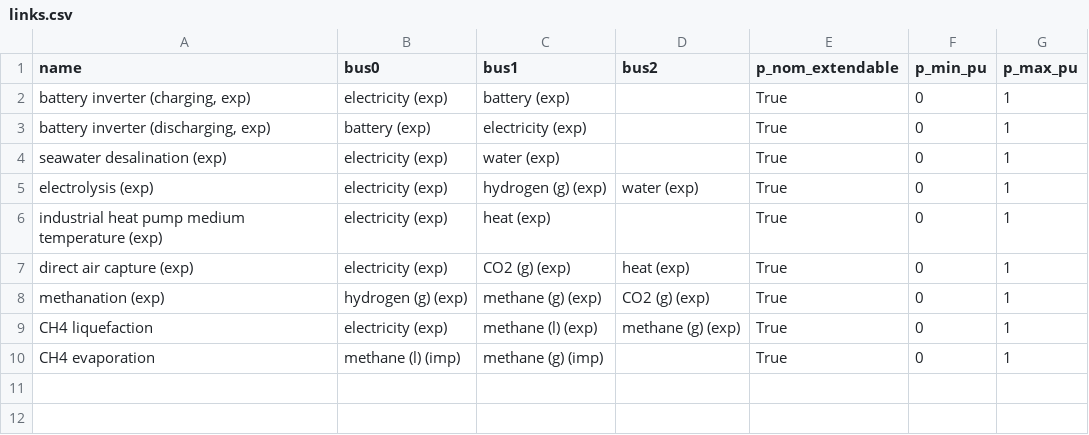
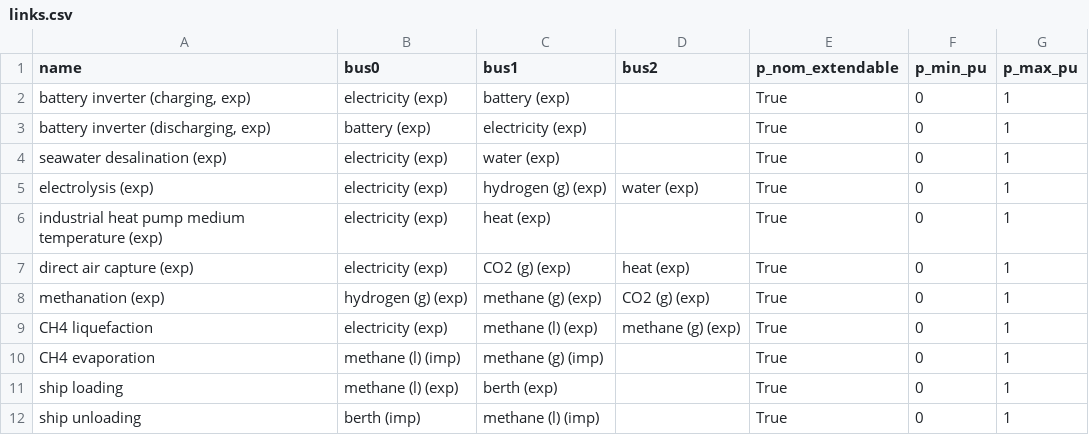
Before and after one commit to euronion/trace, a CSV file: escs/shipping-lch4/links.csv, drawn as a sheet.

```diff
--- a/escs/shipping-lch4/links.csv
+++ b/escs/shipping-lch4/links.csv
@@ -10 +10,3 @@ CH4 liquefaction,electricity (exp),methane (l) (exp),methane (g) (exp),True,0,1
 CH4 evaporation,methane (l) (imp),methane (g) (imp),,True,0,1
+ship loading,methane (l) (exp),berth (exp),,True,0,1
+ship unloading,berth (imp),methane (l) (imp),,True,0,1
```
Also changed, not shown: escs/shipping-lh2/buses.csv, escs/shipping-lh2/links.csv, 9 other files.
